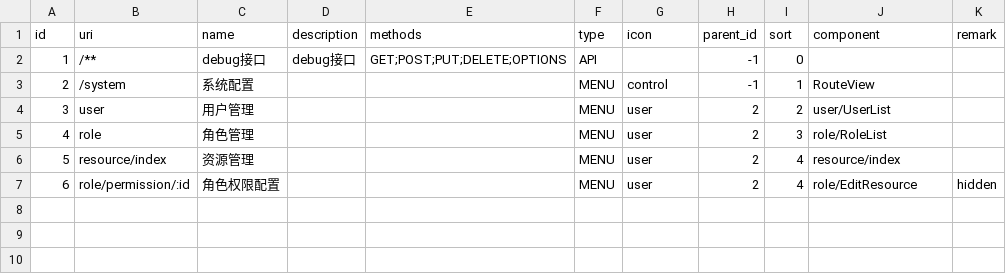
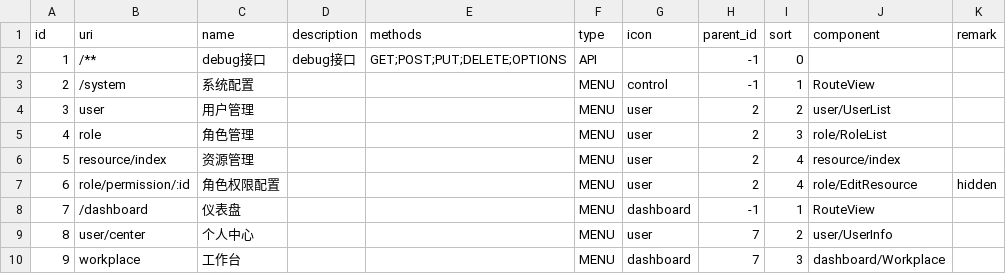
Before and after one commit to kingwsi/base-admin-service, a CSV file: src/main/resources/liquibase/csv/resources.csv, drawn as a sheet; the diff names each change by its address in the sheet, - before the commit and + after, or states it on an @@ line.

```diff
--- a/src/main/resources/liquibase/csv/resources.csv
+++ b/src/main/resources/liquibase/csv/resources.csv
+row 8: 7 | /dashboard | 仪表盘 |  |  | MENU | dashboard | -1 | 1 | RouteView
+row 9: 8 | user/center | 个人中心 |  |  | MENU | user | 7 | 2 | user/UserInfo
+row 10: 9 | workplace | 工作台 |  |  | MENU | dashboard | 7 | 3 | dashboard/Workplace
```
Also changed, not shown: 1 other file.
